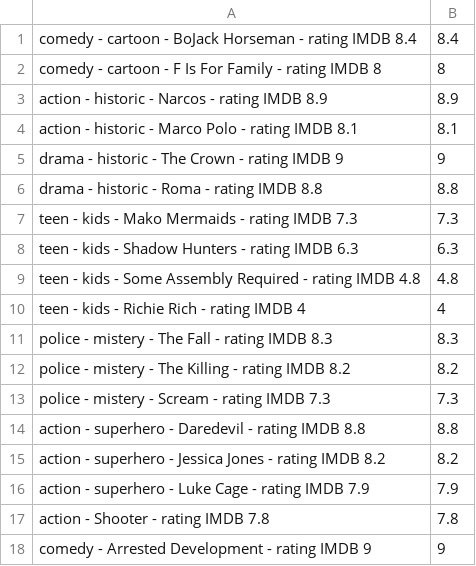
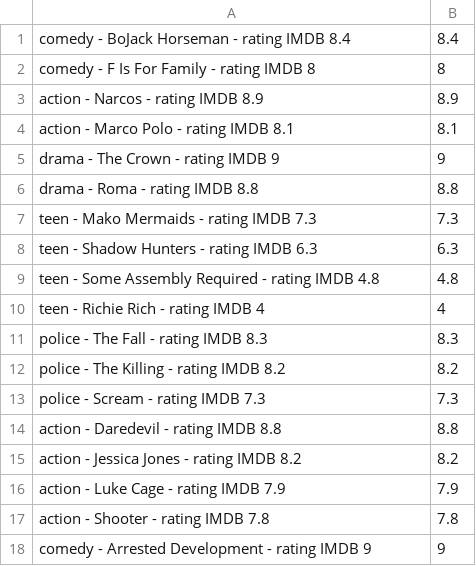
Before and after one commit to sergiospagnuolo/dados, a CSV file: geral/netflix/datasunburst.csv, drawn as a sheet; only a part is shown.

Commit message:
Update datasunburst.csv

```diff
--- a/geral/netflix/datasunburst.csv
+++ b/geral/netflix/datasunburst.csv
@@ -1,17 +1,17 @@
-comedy - cartoon - BoJack Horseman - rating IMDB 8.4,8.4
-comedy - cartoon - F Is For Family - rating IMDB 8,8
-action - historic - Narcos - rating IMDB 8.9,8.9
-action - historic - Marco Polo - rating IMDB 8.1,8.1
-drama - historic - The Crown - rating IMDB 9,9
-drama - historic - Roma - rating IMDB 8.8,8.8
-teen - kids - Mako Mermaids - rating IMDB 7.3,7.3
-teen - kids - Shadow Hunters - rating IMDB 6.3,6.3
-teen - kids - Some Assembly Required - rating IMDB 4.8,4.8
-teen - kids - Richie Rich - rating IMDB 4,4
-police - mistery - The Fall - rating IMDB 8.3,8.3
-police - mistery - The Killing - rating IMDB 8.2,8.2
-police - mistery - Scream - rating IMDB 7.3,7.3
-action - superhero - Daredevil - rating IMDB 8.8,8.8
-action - superhero - Jessica Jones - rating IMDB 8.2,8.2
-action - superhero - Luke Cage - rating IMDB 7.9,7.9
+comedy - BoJack Horseman - rating IMDB 8.4,8.4
+comedy - F Is For Family - rating IMDB 8,8
+action - Narcos - rating IMDB 8.9,8.9
+action - Marco Polo - rating IMDB 8.1,8.1
+drama - The Crown - rating IMDB 9,9
+drama - Roma - rating IMDB 8.8,8.8
+teen - Mako Mermaids - rating IMDB 7.3,7.3
+teen - Shadow Hunters - rating IMDB 6.3,6.3
+teen - Some Assembly Required - rating IMDB 4.8,4.8
+teen - Richie Rich - rating IMDB 4,4
+police - The Fall - rating IMDB 8.3,8.3
+police - The Killing - rating IMDB 8.2,8.2
+police - Scream - rating IMDB 7.3,7.3
+action - Daredevil - rating IMDB 8.8,8.8
+action - Jessica Jones - rating IMDB 8.2,8.2
+action - Luke Cage - rating IMDB 7.9,7.9
 action - Shooter - rating IMDB 7.8,7.8
```
